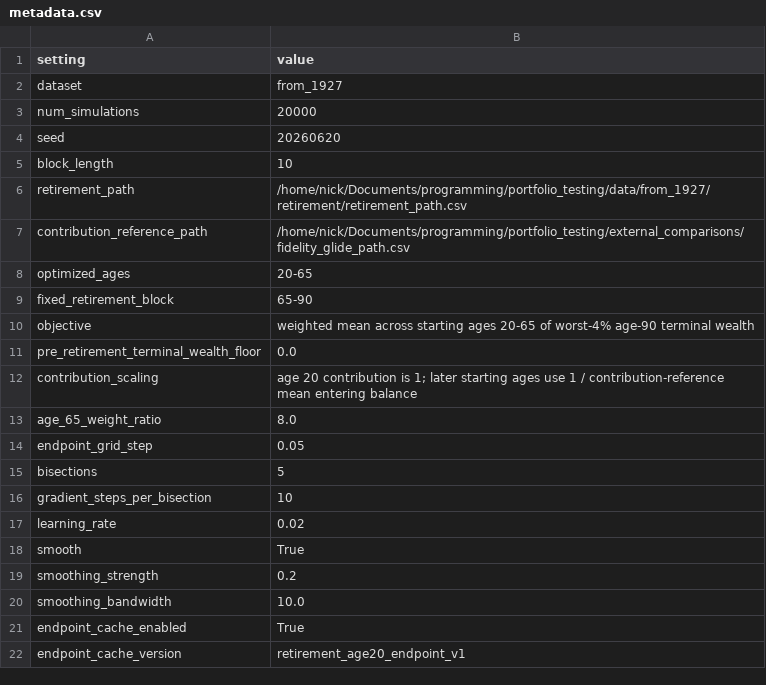
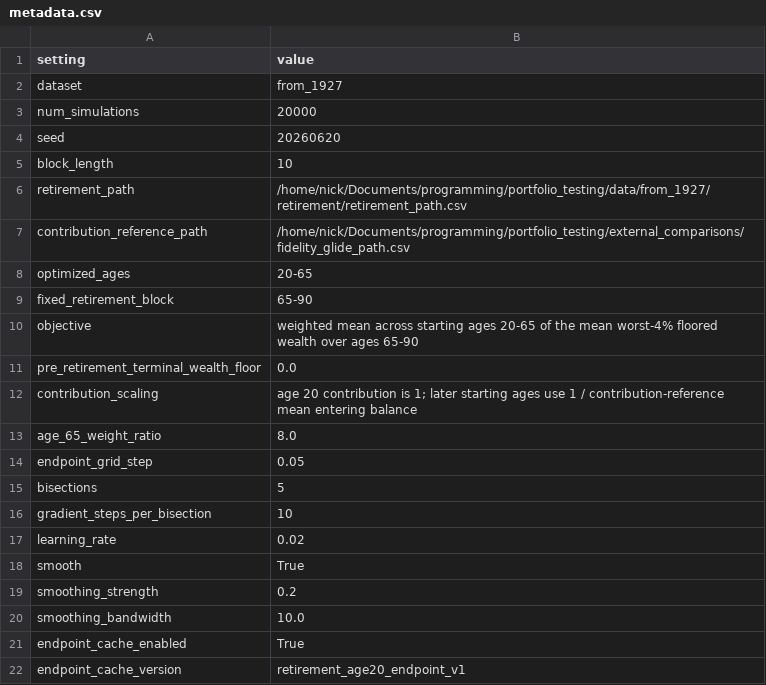
Before and after one commit to Nick-Eagles/portfolio_testing, a CSV file: experimental_retirement_path_optimizer/outputs/metadata.csv, drawn as a sheet.

```diff
--- a/experimental_retirement_path_optimizer/outputs/metadata.csv
+++ b/experimental_retirement_path_optimizer/outputs/metadata.csv
@@ -9,3 +9,3 @@ optimized_ages,20-65
 fixed_retirement_block,65-90
-objective,weighted mean across starting ages 20-65 of worst-4% age-90 terminal wealth
+objective,weighted mean across starting ages 20-65 of the mean worst-4% floored wealth over ages 65-90
 pre_retirement_terminal_wealth_floor,0.0
```
Also changed, not shown: experimental_retirement_path_optimizer/external_comparison_outputs/experimental_comparison_pre_retirement_metrics.csv, experimental_retirement_path_optimizer/outputs/control_history.csv, 14 other files.
